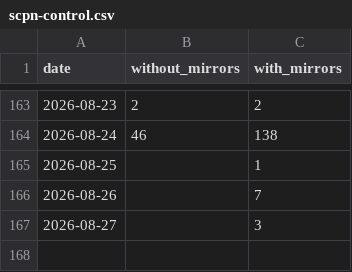
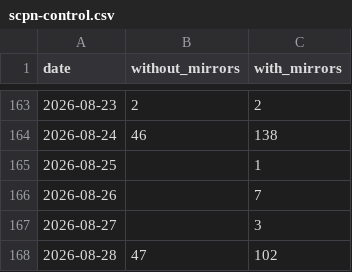
Before and after one commit to anulum/scpn-control, a CSV file: downloads/scpn-control.csv, drawn as a sheet; only a part is shown, gaps mark what is left out; the diff names each change by its address in the sheet, - before the commit and + after, or states it on an @@ line.

```diff
--- a/downloads/scpn-control.csv
+++ b/downloads/scpn-control.csv
+row 168: 2026-08-28 | 47 | 102
```
